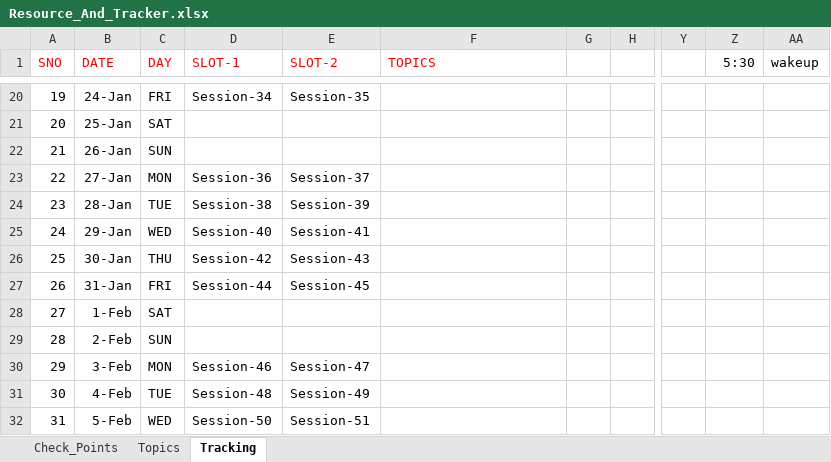
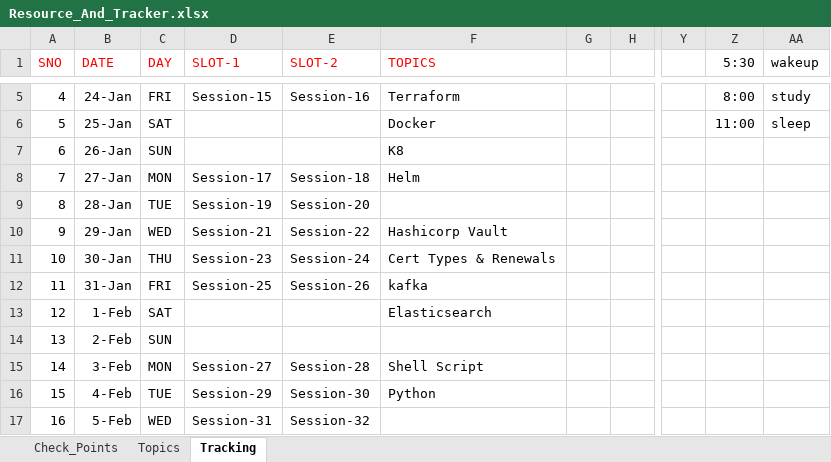
Before and after one commit to devops-notes-siva/References, an Excel workbook: Resource_And_Tracker.xlsx, sheet Tracking, drawn as a sheet; only a part is shown, gaps mark what is left out; values as stored, in another font and other column widths than the file's, no borders; addresses are those after the commit; the diff covers the shown part only; the diff names each change by its address in the sheet, - before the commit and + after, or states it on an @@ line.

```diff
--- a/Resource_And_Tracker.xlsx (sheet Tracking)
+++ b/Resource_And_Tracker.xlsx (sheet Tracking)
@@ column A (SNO) renumbered between rows 2 and 40 @@
-D5 (SLOT-1): Session-34
+D5 (SLOT-1): Session-15
-E5 (SLOT-2): Session-35
+E5 (SLOT-2): Session-16
-F5 (TOPICS): (empty)
+F5 (TOPICS): Terraform
-Z5 (5:30): (empty)
+Z5 (5:30): 8:00
-AA5 (wakeup): (empty)
+AA5 (wakeup): study
-F6 (TOPICS): (empty)
+F6 (TOPICS): Docker
-Z6 (5:30): (empty)
+Z6 (5:30): 11:00
-AA6 (wakeup): (empty)
+AA6 (wakeup): sleep
-F7 (TOPICS): (empty)
+F7 (TOPICS): K8
-D8 (SLOT-1): Session-36
+D8 (SLOT-1): Session-17
-E8 (SLOT-2): Session-37
+E8 (SLOT-2): Session-18
-F8 (TOPICS): (empty)
+F8 (TOPICS): Helm
-D9 (SLOT-1): Session-38
+D9 (SLOT-1): Session-19
-E9 (SLOT-2): Session-39
+E9 (SLOT-2): Session-20
-D10 (SLOT-1): Session-40
+D10 (SLOT-1): Session-21
-E10 (SLOT-2): Session-41
+E10 (SLOT-2): Session-22
-F10 (TOPICS): (empty)
+F10 (TOPICS): Hashicorp Vault
-D11 (SLOT-1): Session-42
+D11 (SLOT-1): Session-23
-E11 (SLOT-2): Session-43
+E11 (SLOT-2): Session-24
-F11 (TOPICS): (empty)
+F11 (TOPICS): Cert Types & Renewals
-D12 (SLOT-1): Session-44
+D12 (SLOT-1): Session-25
-E12 (SLOT-2): Session-45
+E12 (SLOT-2): Session-26
-F12 (TOPICS): (empty)
+F12 (TOPICS): kafka
-F13 (TOPICS): (empty)
+F13 (TOPICS): Elasticsearch
-D15 (SLOT-1): Session-46
+D15 (SLOT-1): Session-27
-E15 (SLOT-2): Session-47
+E15 (SLOT-2): Session-28
-F15 (TOPICS): (empty)
+F15 (TOPICS): Shell Script
-D16 (SLOT-1): Session-48
+D16 (SLOT-1): Session-29
-E16 (SLOT-2): Session-49
+E16 (SLOT-2): Session-30
-F16 (TOPICS): (empty)
+F16 (TOPICS): Python
-D17 (SLOT-1): Session-50
+D17 (SLOT-1): Session-31
-E17 (SLOT-2): Session-51
+E17 (SLOT-2): Session-32
```
Also changed, not shown: 10 added rows, 15 removed rows and 54 edited cells elsewhere in this sheet.
